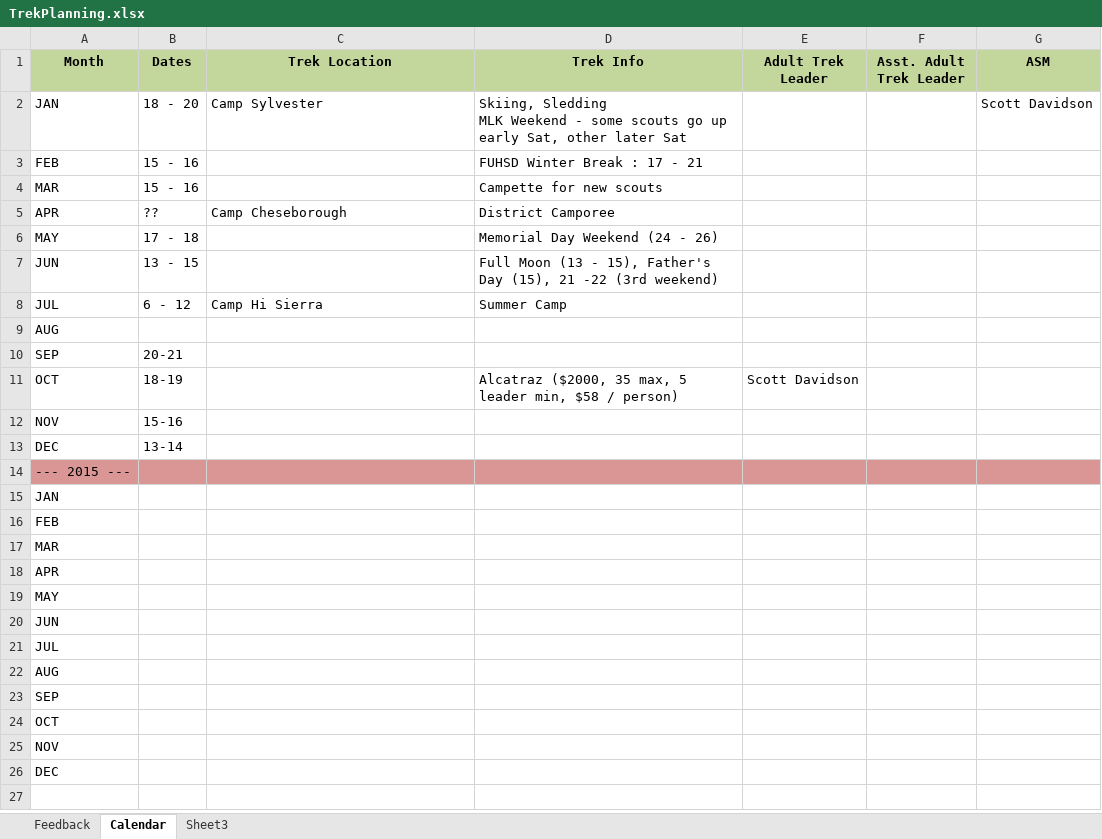
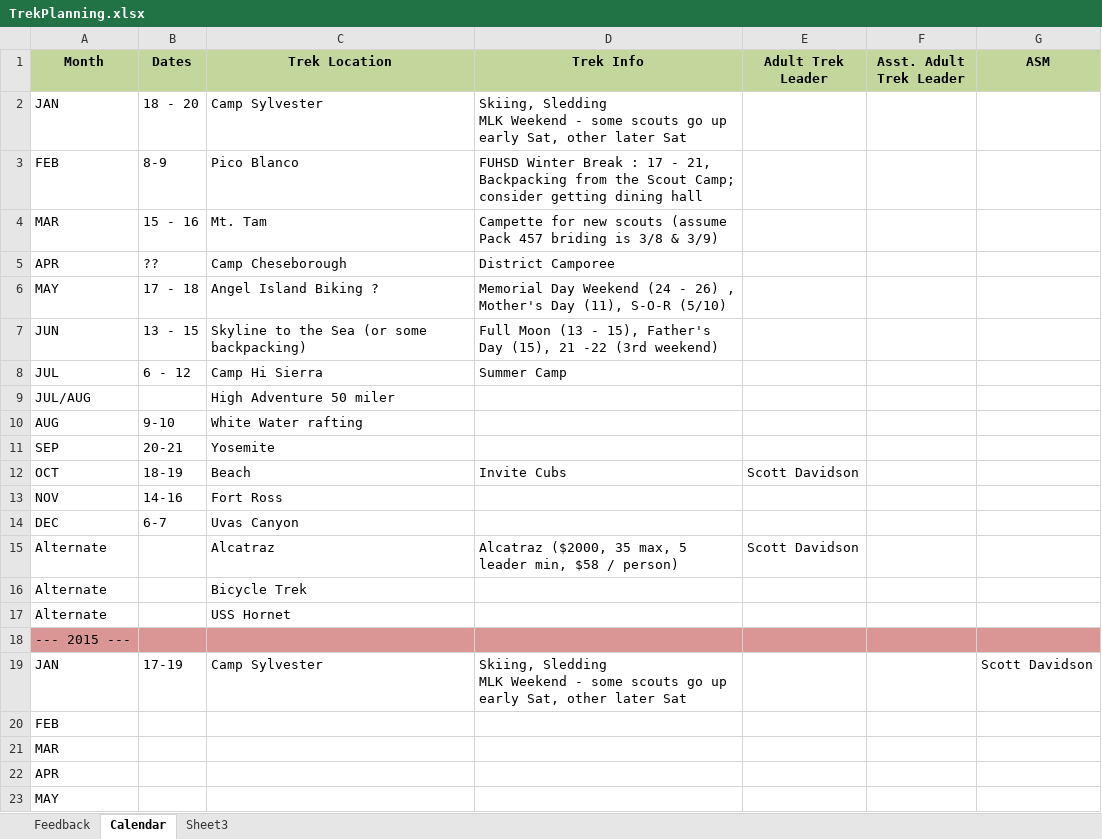
Before and after one commit to sdavi101010/troop457, an Excel workbook: 2013/trekPlanning/TrekPlanning.xlsx, sheet Calendar, drawn as a sheet; only a part is shown; the shorter side is filled out with more unchanged rows; values as stored, in another font and other column widths than the file's, no borders; removed rows and columns are numbered as before the commit, all else as after; ↵ is a line break in a cell; the diff names each change by its address in the sheet, - before the commit and + after, or states it on an @@ line.

Commit message:
trek planning notes

```diff
--- a/2013/trekPlanning/TrekPlanning.xlsx (sheet Calendar)
+++ b/2013/trekPlanning/TrekPlanning.xlsx (sheet Calendar)
-G2 (ASM): Scott Davidson
+G2 (ASM): (empty)
-B3 (Dates): 15 - 16
+B3 (Dates): 8-9
-C3 (Trek Location): (empty)
+C3 (Trek Location): Pico Blanco
-D3 (Trek Info): …17 - 21
+D3 (Trek Info): …17 - 21, Backpacking from the Scout Camp; consider getting dining hall
-C4 (Trek Location): (empty)
+C4 (Trek Location): Mt. Tam
-D4 (Trek Info): Campette for new scouts
+D4 (Trek Info): Campette for new scouts (assume Pack 457 briding is 3/8 & 3/9)
-C6 (Trek Location): (empty)
+C6 (Trek Location): Angel Island Biking ?
-D6 (Trek Info): …- 26)
+D6 (Trek Info): …- 26) , Mother's Day (11), S-O-R (5/10)
-C7 (Trek Location): (empty)
+C7 (Trek Location): Skyline to the Sea (or some backpacking)
+row 9: JUL/AUG |  | High Adventure 50 miler
-B10 (Dates): (empty)
+B10 (Dates): 9-10
-C10 (Trek Location): (empty)
+C10 (Trek Location): White Water rafting
-C11 (Trek Location): (empty)
+C11 (Trek Location): Yosemite
-C12 (Trek Location): (empty)
+C12 (Trek Location): Beach
-D12 (Trek Info): Alcatraz ($2000, 35 max, 5 leader min, $58 / person)
+D12 (Trek Info): Invite Cubs
-B13 (Dates): 15-16
+B13 (Dates): 14-16
-C13 (Trek Location): (empty)
+C13 (Trek Location): Fort Ross
-B14 (Dates): 13-14
+B14 (Dates): 6-7
-C14 (Trek Location): (empty)
+C14 (Trek Location): Uvas Canyon
+row 15: Alternate |  | Alcatraz | Alcatraz ($2000, 35 max, 5 leader min, $58 / person) | Scott Davidson
+row 16: Alternate |  | Bicycle Trek
+row 17: Alternate |  | USS Hornet
-row 15: JAN
+row 19: JAN | 17-19 | Camp Sylvester | Skiing, Sledding ↵ MLK Weekend - some scouts go up early Sat, other later Sat |  |  | Scott Davidson
```
Also changed, not shown: 2 other files.
